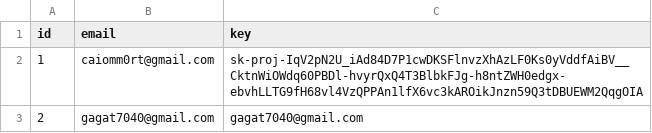
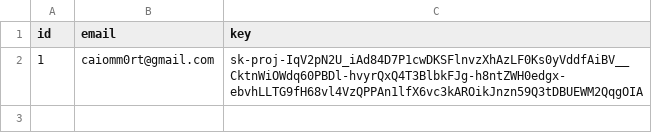
Before and after one commit to osmozeInc/Projetos_Pessoais, a CSV file: automacao_de_contas/openai_keys.csv, drawn as a sheet.

```diff
--- a/automacao_de_contas/openai_keys.csv
+++ b/automacao_de_contas/openai_keys.csv
@@ -2,2 +2 @@ id,email,key
 1,caiomm0rt@gmail.com,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
-2,gagat7040@gmail.com,gagat7040@gmail.com
```
Also changed, not shown: 3 other files.
